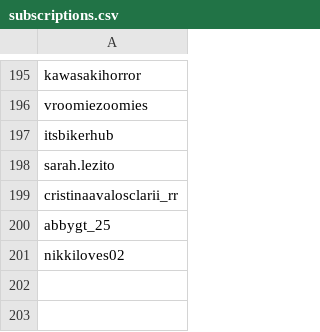
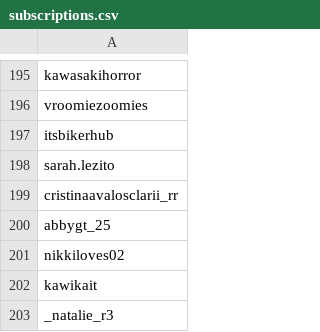
Before and after one commit to wedcf120/tiktok-rss-flat, a CSV file: subscriptions.csv, drawn as a sheet; only a part is shown, gaps mark what is left out.

Commit message:
Update subscriptions.csv

```diff
--- a/subscriptions.csv
+++ b/subscriptions.csv
@@ -201 +201,3 @@ abbygt_25,
 nikkiloves02,
+kawikait,
+_natalie_r3,
```
